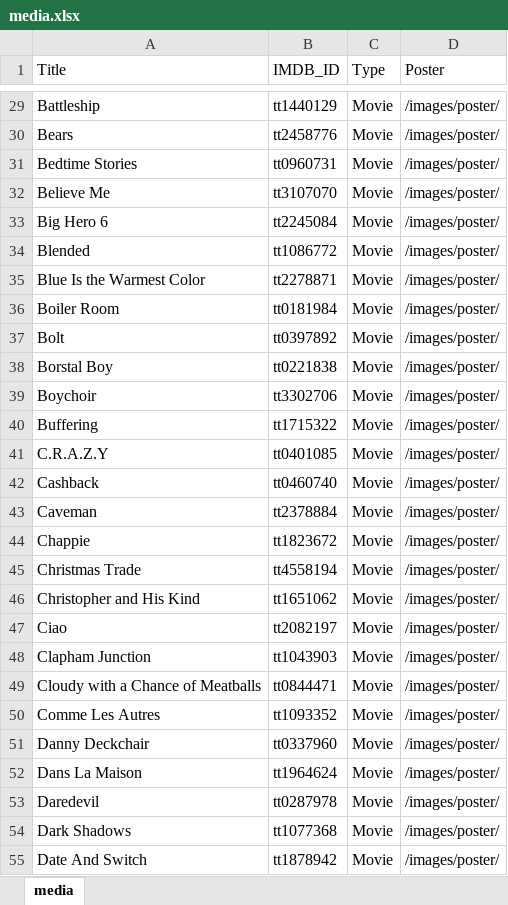
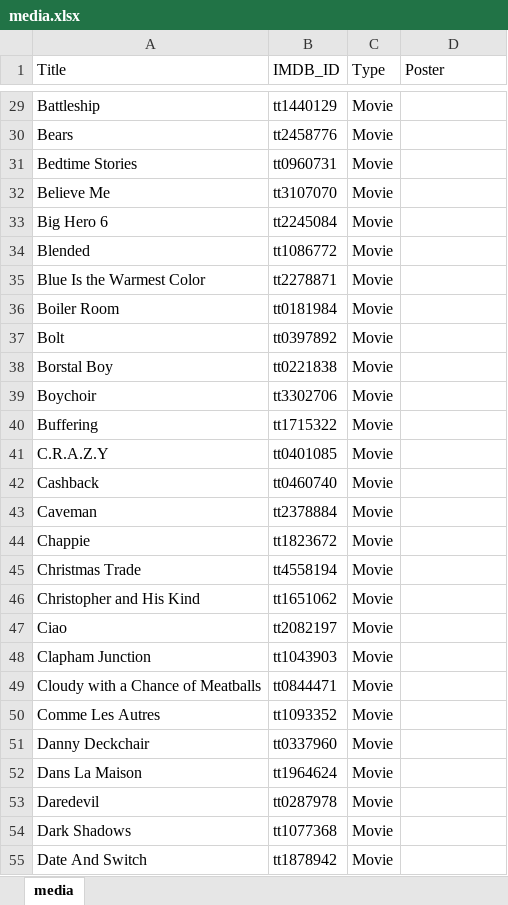
Before and after one commit to GrayYoung/grayyoung.github.io, an Excel workbook: data/media.xlsx, sheet media, drawn as a sheet; only a part is shown, gaps mark what is left out; values as stored, in another font and other column widths than the file's, no borders; table styles not drawn; the diff covers the shown part only; the diff names each change by its address in the sheet, - before the commit and + after, or states it on an @@ line.

Commit message:
1. Update footer - add browser tip 2. Update Slide show - add background 3. Optimize Media page 4. Update 404 page GO HOME link

```diff
--- a/data/media.xlsx (sheet media)
+++ b/data/media.xlsx (sheet media)
-D29:D55 (Poster): /images/poster/
+D29:D55 (Poster): (empty)
```
Also changed, not shown: 12 added rows, 1 removed row and 326 edited cells elsewhere in this sheet, 32 other files.
